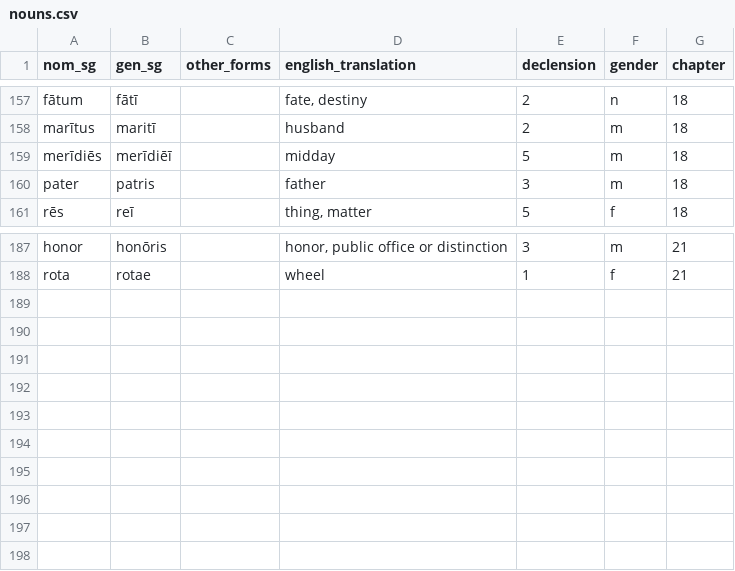
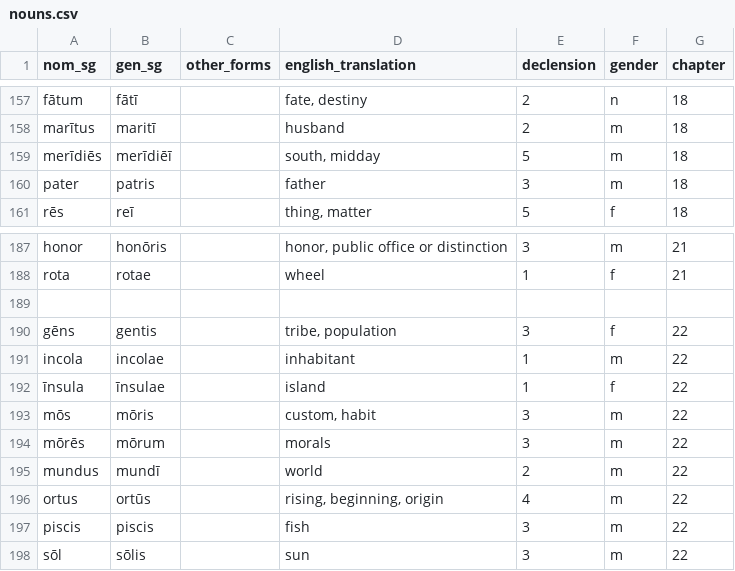
Before and after one commit to liujip0/latin-vocab, a CSV file: app/vocablists/nouns.csv, drawn as a sheet; only a part is shown, gaps mark what is left out.

Commit message:
add some of the nouns

```diff
--- a/app/vocablists/nouns.csv
+++ b/app/vocablists/nouns.csv
@@ -158,3 +158,3 @@ fātum,fātī,,"fate, destiny",2,n,18
 marītus,maritī,,husband,2,m,18
-merīdiēs,merīdiēī,,midday,5,m,18
+merīdiēs,merīdiēī,,"south, midday",5,m,18
 pater,patris,,father,3,m,18
@@ -188 +188,11 @@ honor,honōris,,"honor, public office or distinction",3,m,21
 rota,rotae,,wheel,1,f,21
+
+gēns,gentis,,"tribe, population",3,f,22
+incola,incolae,,inhabitant,1,m,22
+īnsula,īnsulae,,island,1,f,22
+mōs,mōris,,"custom, habit",3,m,22
+mōrēs,mōrum,,morals,3,m,22
+mundus,mundī,,world,2,m,22
+ortus,ortūs,,"rising, beginning, origin",4,m,22
+piscis,piscis,,fish,3,m,22
+sōl,sōlis,,sun,3,m,22
```
Also changed, not shown: app/vocablists/phrases.csv, 1 other file.
